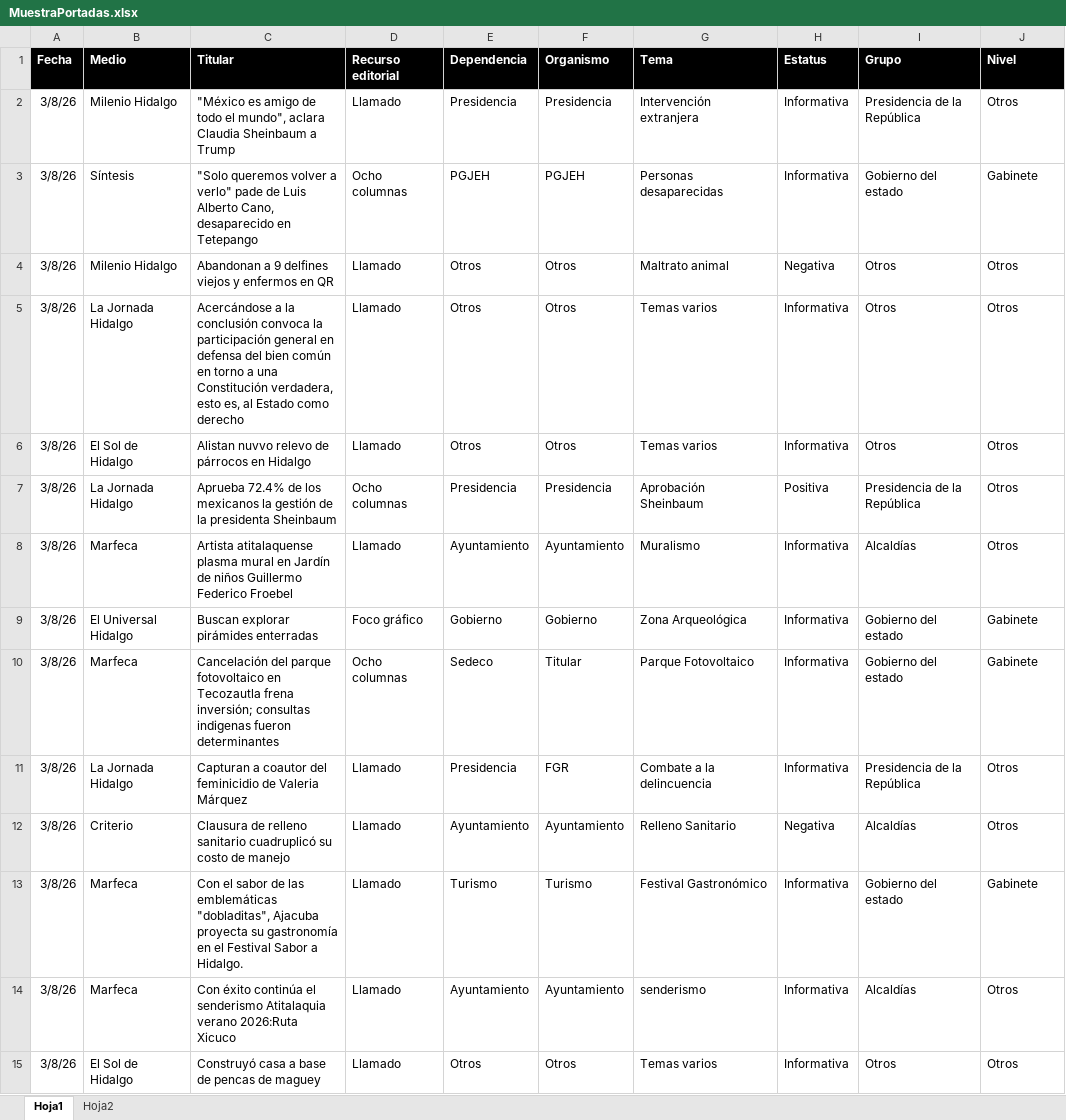
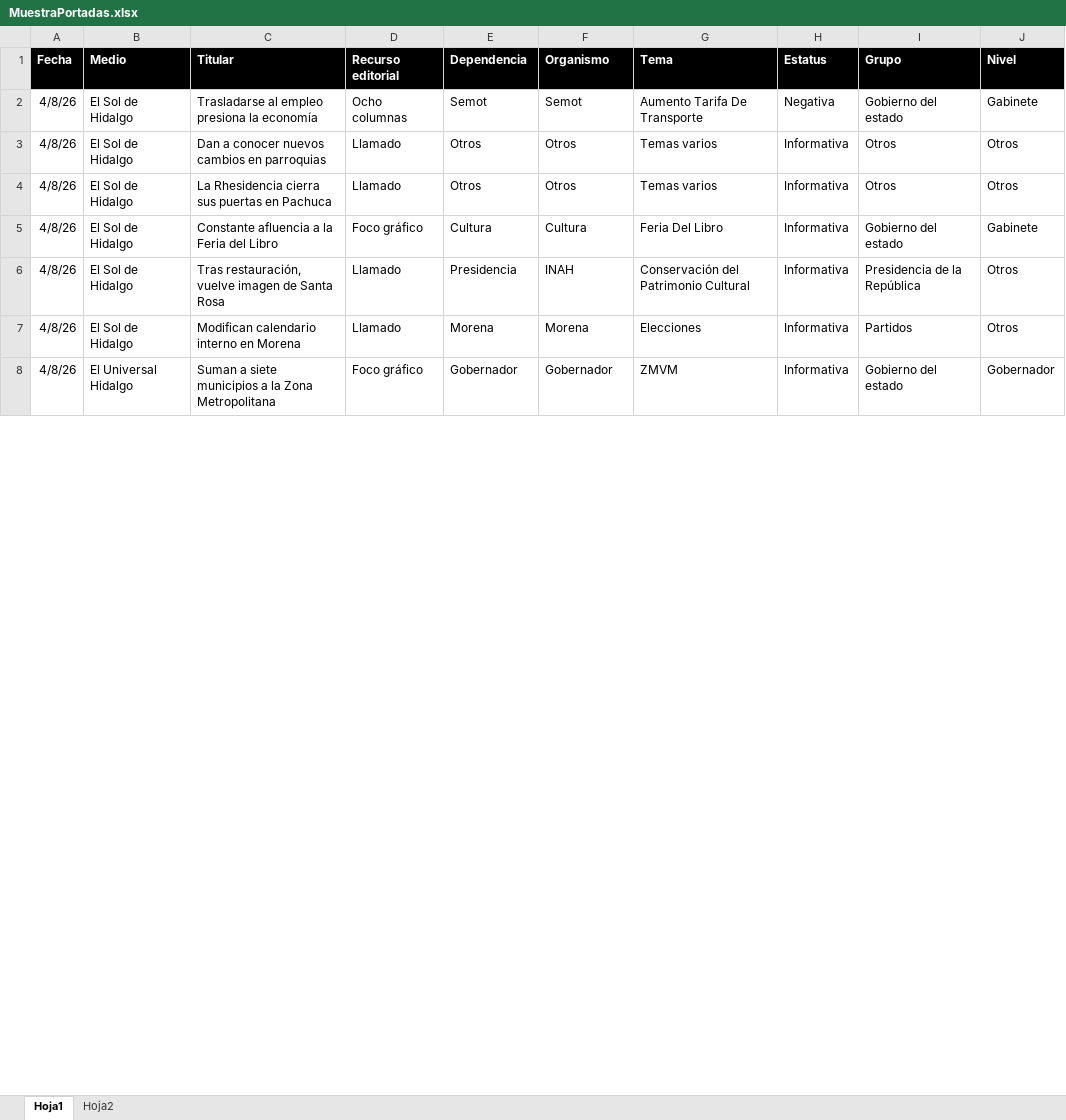
Before and after one commit to thelonious9/Reporteportadas, an Excel workbook: MuestraPortadas.xlsx, sheet Hoja1, drawn as a sheet; only a part is shown; values as stored, in another font and other column widths than the file's, no borders; table styles not drawn; removed rows and columns are numbered as before the commit, all else as after; the diff covers the shown part only; the diff names each change by its address in the sheet, - before the commit and + after, or states it on an @@ line.

Commit message:
Reporte portadas

```diff
--- a/MuestraPortadas.xlsx (sheet Hoja1)
+++ b/MuestraPortadas.xlsx (sheet Hoja1)
-row 2: 3/8/26 | Milenio Hidalgo | "México es amigo de todo el mundo", aclara Claudia Sheinbaum a Trump | Llamado | Presidencia | Presidencia | Intervención extranjera | Informativa | Presidencia de la República | Otros
-row 3: 3/8/26 | Síntesis | "Solo queremos volver a verlo" pade de Luis Alberto Cano, desaparecido en Tetepango | Ocho columnas | PGJEH | PGJEH | Personas desaparecidas | Informativa | Gobierno del estado | Gabinete
-row 4: 3/8/26 | Milenio Hidalgo | Abandonan a 9 delfines viejos y enfermos en QR | Llamado | Otros | Otros | Maltrato animal | Negativa | Otros | Otros
+row 2: 4/8/26 | El Sol de Hidalgo | Trasladarse al empleo presiona la economía | Ocho columnas | Semot | Semot | Aumento Tarifa De Transporte | Negativa | Gobierno del estado | Gabinete
-A3:A4 (Fecha): 3/8/26
+A3:A4 (Fecha): 4/8/26
-B3 (Medio): La Jornada Hidalgo
+B3 (Medio): El Sol de Hidalgo
-C3 (Titular): Acercándose a la conclusión convoca la participación general en defensa del bien común en torno a una Constitución verdadera, esto es, al Estado como derecho
+C3 (Titular): Dan a conocer nuevos cambios en parroquias
-C4 (Titular): Alistan nuvvo relevo de párrocos en Hidalgo
+C4 (Titular): La Rhesidencia cierra sus puertas en Pachuca
-row 7: 3/8/26 | La Jornada Hidalgo | Aprueba 72.4% de los mexicanos la gestión de la presidenta Sheinbaum | Ocho columnas | Presidencia | Presidencia | Aprobación Sheinbaum | Positiva | Presidencia de la República | Otros
-row 8: 3/8/26 | Marfeca | Artista atitalaquense plasma mural en Jardín de niños Guillermo Federico Froebel | Llamado | Ayuntamiento | Ayuntamiento | Muralismo | Informativa | Alcaldías | Otros
-A5 (Fecha): 3/8/26
+A5 (Fecha): 4/8/26
-B5 (Medio): El Universal Hidalgo
+B5 (Medio): El Sol de Hidalgo
-C5 (Titular): Buscan explorar pirámides enterradas
+C5 (Titular): Constante afluencia a la Feria del Libro
-E5 (Dependencia): Gobierno
+E5 (Dependencia): Cultura
-F5 (Organismo): Gobierno
+F5 (Organismo): Cultura
-G5 (Tema): Zona Arqueológica
+G5 (Tema): Feria Del Libro
-row 10: 3/8/26 | Marfeca | Cancelación del parque fotovoltaico en Tecozautla frena inversión; consultas indigenas fueron determinantes | Ocho columnas | Sedeco | Titular | Parque Fotovoltaico | Informativa | Gobierno del estado | Gabinete
-A6 (Fecha): 3/8/26
+A6 (Fecha): 4/8/26
-B6 (Medio): La Jornada Hidalgo
+B6 (Medio): El Sol de Hidalgo
-C6 (Titular): Capturan a coautor del feminicidio de Valeria Márquez
+C6 (Titular): Tras restauración, vuelve imagen de Santa Rosa
-F6 (Organismo): FGR
+F6 (Organismo): INAH
-G6 (Tema): Combate a la delincuencia
+G6 (Tema): Conservación del Patrimonio Cultural
-row 12: 3/8/26 | Criterio | Clausura de relleno sanitario cuadruplicó su costo de manejo | Llamado | Ayuntamiento | Ayuntamiento | Relleno Sanitario | Negativa | Alcaldías | Otros
-row 13: 3/8/26 | Marfeca | Con el sabor de las emblemáticas "dobladitas", Ajacuba proyecta su gastronomía en el Festival Sabor a Hidalgo. | Llamado | Turismo | Turismo | Festival Gastronómico | Informativa | Gobierno del estado | Gabinete
-row 14: 3/8/26 | Marfeca | Con éxito continúa el senderismo Atitalaquia verano 2026:Ruta Xicuco | Llamado | Ayuntamiento | Ayuntamiento | senderismo | Informativa | Alcaldías | Otros
-A7 (Fecha): 3/8/26
+A7 (Fecha): 4/8/26
-C7 (Titular): Construyó casa a base de pencas de maguey
+C7 (Titular): Modifican calendario interno en Morena
-E7 (Dependencia): Otros
+E7 (Dependencia): Morena
-F7 (Organismo): Otros
+F7 (Organismo): Morena
-G7 (Tema): Temas varios
+G7 (Tema): Elecciones
-I7 (Grupo): Otros
+I7 (Grupo): Partidos
+row 8: 4/8/26 | El Universal Hidalgo | Suman a siete municipios a la Zona Metropolitana | Foco gráfico | Gobernador | Gobernador | ZMVM | Informativa | Gobierno del estado | Gobernador
```
Also changed, not shown: 40 added rows, 31 removed rows and 76 edited cells elsewhere in this sheet, 3 other files.
